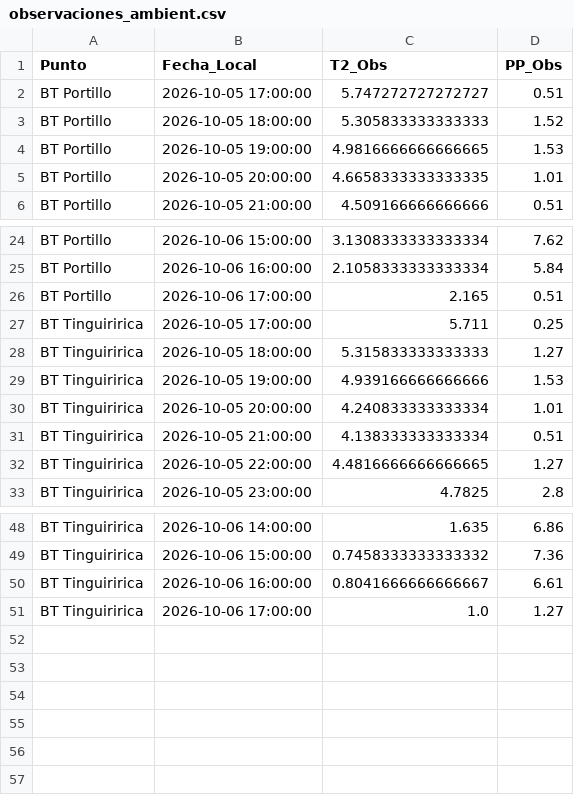
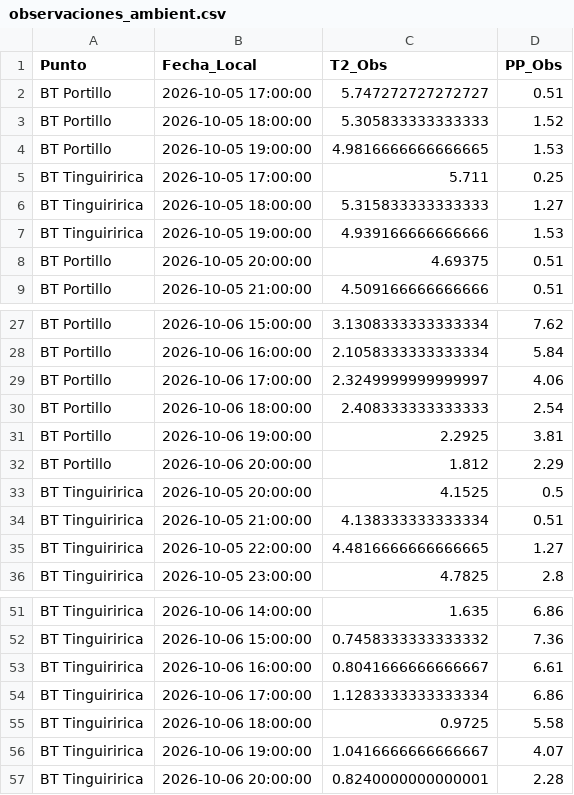
Before and after one commit to robleiva/pronostico-tinguiririca, a CSV file: historico/observaciones_ambient.csv, drawn as a sheet; only a part is shown, gaps mark what is left out.

```diff
--- a/historico/observaciones_ambient.csv
+++ b/historico/observaciones_ambient.csv
@@ -4,3 +4,6 @@ BT Portillo,2026-10-05 18:00:00,5.305833333333333,1.52
 BT Portillo,2026-10-05 19:00:00,4.9816666666666665,1.53
-BT Portillo,2026-10-05 20:00:00,4.6658333333333335,1.01
+BT Tinguiririca,2026-10-05 17:00:00,5.711,0.25
+BT Tinguiririca,2026-10-05 18:00:00,5.315833333333333,1.27
+BT Tinguiririca,2026-10-05 19:00:00,4.939166666666666,1.53
+BT Portillo,2026-10-05 20:00:00,4.69375,0.51
 BT Portillo,2026-10-05 21:00:00,4.509166666666666,0.51
@@ -25,7 +28,7 @@ BT Portillo,2026-10-06 15:00:00,3.1308333333333334,7.62
 BT Portillo,2026-10-06 16:00:00,2.1058333333333334,5.84
-BT Portillo,2026-10-06 17:00:00,2.165,0.51
-BT Tinguiririca,2026-10-05 17:00:00,5.711,0.25
-BT Tinguiririca,2026-10-05 18:00:00,5.315833333333333,1.27
-BT Tinguiririca,2026-10-05 19:00:00,4.939166666666666,1.53
-BT Tinguiririca,2026-10-05 20:00:00,4.240833333333334,1.01
+BT Portillo,2026-10-06 17:00:00,2.3249999999999997,4.06
+BT Portillo,2026-10-06 18:00:00,2.408333333333333,2.54
+BT Portillo,2026-10-06 19:00:00,2.2925,3.81
+BT Portillo,2026-10-06 20:00:00,1.812,2.29
+BT Tinguiririca,2026-10-05 20:00:00,4.1525,0.5
 BT Tinguiririca,2026-10-05 21:00:00,4.138333333333334,0.51
@@ -50,2 +53,5 @@ BT Tinguiririca,2026-10-06 15:00:00,0.7458333333333332,7.36
 BT Tinguiririca,2026-10-06 16:00:00,0.8041666666666667,6.61
-BT Tinguiririca,2026-10-06 17:00:00,1.0,1.27
+BT Tinguiririca,2026-10-06 17:00:00,1.1283333333333334,6.86
+BT Tinguiririca,2026-10-06 18:00:00,0.9725,5.58
+BT Tinguiririca,2026-10-06 19:00:00,1.0416666666666667,4.07
+BT Tinguiririca,2026-10-06 20:00:00,0.8240000000000001,2.28
```
Also changed, not shown: 1 other file.
